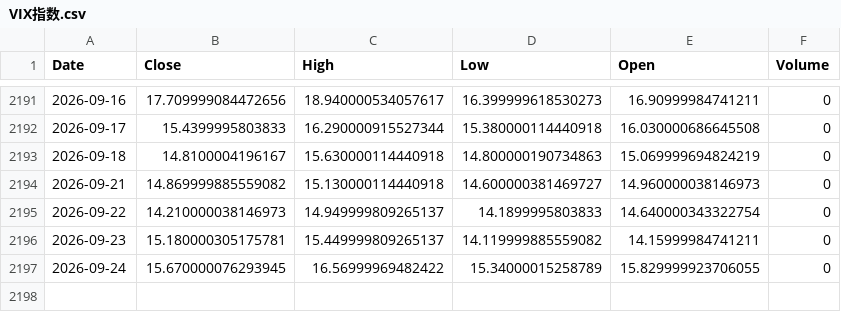
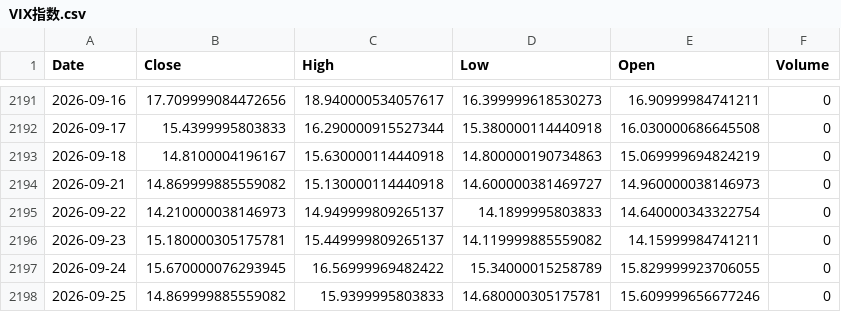
Before and after one commit to Jaren-Vquant/chooser_option_Pipeline, a CSV file: scripts/raw_data/VIX指数.csv, drawn as a sheet; only a part is shown, gaps mark what is left out.

```diff
--- a/scripts/raw_data/VIX指数.csv
+++ b/scripts/raw_data/VIX指数.csv
@@ -2197 +2197,2 @@ Date,Close,High,Low,Open,Volume
 2026-09-24,15.670000076293945,16.56999969482422,15.34000015258789,15.829999923706055,0
+2026-09-25,14.869999885559082,15.9399995803833,14.680000305175781,15.609999656677246,0
```
Also changed, not shown: scripts/new_data/features.csv, scripts/new_data/merged_clean.csv, 2 other files.
